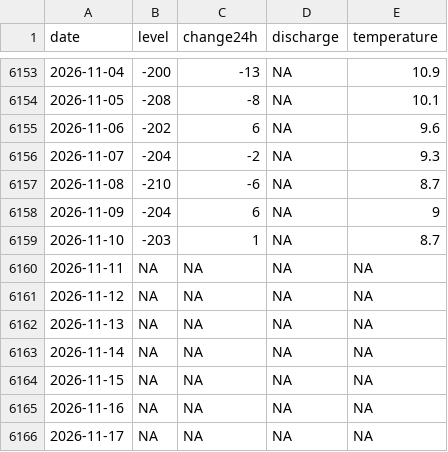
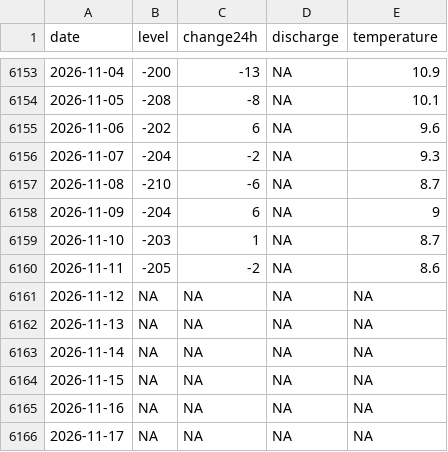
Before and after one commit to adam-egri/hydroinfo, a CSV file: by-location/Dunaföldvár.csv, drawn as a sheet; only a part is shown, gaps mark what is left out.

```diff
--- a/by-location/Dunaföldvár.csv
+++ b/by-location/Dunaföldvár.csv
@@ -6159,3 +6159,3 @@
 2026-11-10,-203,1,NA,8.7
-2026-11-11,NA,NA,NA,NA
+2026-11-11,-205,-2,NA,8.6
 2026-11-12,NA,NA,NA,NA
```
Also changed, not shown: by-location/Dunaújváros.csv, by-location/Esztergom.csv, 19 other files.
